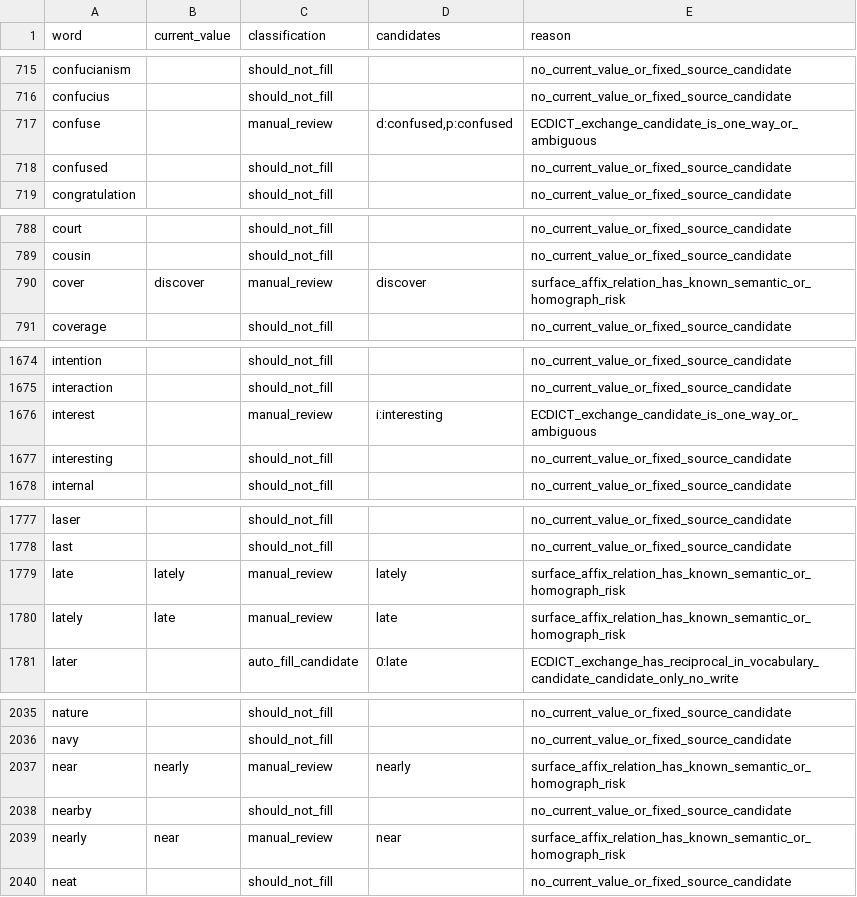
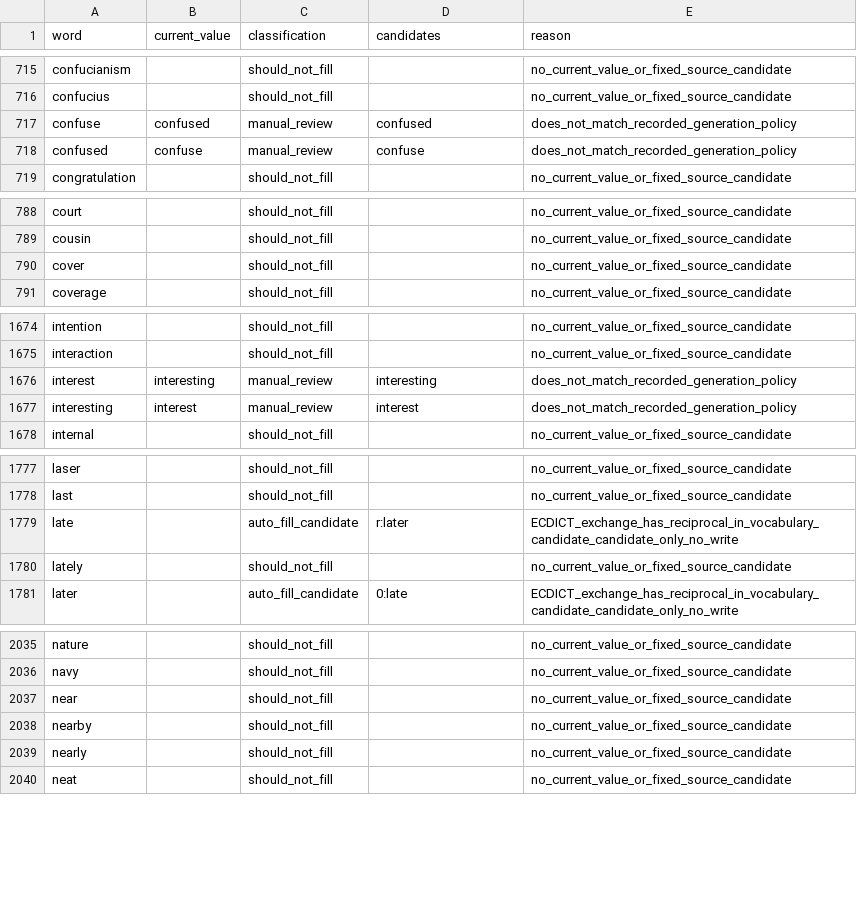
Before and after one commit to daasai/curio, a CSV file: data/audits/vocab-p0b/result/word-family-classification.csv, drawn as a sheet; only a part is shown, gaps mark what is left out; the diff covers the shown part only.

Commit message:
feat: complete P0 vocabulary review and onboarding recovery

```diff
--- a/data/audits/vocab-p0b/result/word-family-classification.csv
+++ b/data/audits/vocab-p0b/result/word-family-classification.csv
@@ -716,4 +716,4 @@ confucianism,,should_not_fill,,no_current_value_or_fixed_source_candidate
 confucius,,should_not_fill,,no_current_value_or_fixed_source_candidate
-confuse,,manual_review,"d:confused,p:confused",ECDICT_exchange_candidate_is_one_way_or_ambiguous
-confused,,should_not_fill,,no_current_value_or_fixed_source_candidate
+confuse,confused,manual_review,confused,does_not_match_recorded_generation_policy
+confused,confuse,manual_review,confuse,does_not_match_recorded_generation_policy
 congratulation,,should_not_fill,,no_current_value_or_fixed_source_candidate
@@ -789,3 +789,3 @@ court,,should_not_fill,,no_current_value_or_fixed_source_candidate
 cousin,,should_not_fill,,no_current_value_or_fixed_source_candidate
-cover,discover,manual_review,discover,surface_affix_relation_has_known_semantic_or_homograph_risk
+cover,,should_not_fill,,no_current_value_or_fixed_source_candidate
 coverage,,should_not_fill,,no_current_value_or_fixed_source_candidate
@@ -1675,4 +1675,4 @@ intention,,should_not_fill,,no_current_value_or_fixed_source_candidate
 interaction,,should_not_fill,,no_current_value_or_fixed_source_candidate
-interest,,manual_review,i:interesting,ECDICT_exchange_candidate_is_one_way_or_ambiguous
-interesting,,should_not_fill,,no_current_value_or_fixed_source_candidate
+interest,interesting,manual_review,interesting,does_not_match_recorded_generation_policy
+interesting,interest,manual_review,interest,does_not_match_recorded_generation_policy
 internal,,should_not_fill,,no_current_value_or_fixed_source_candidate
@@ -1778,4 +1778,4 @@ laser,,should_not_fill,,no_current_value_or_fixed_source_candidate
 last,,should_not_fill,,no_current_value_or_fixed_source_candidate
-late,lately,manual_review,lately,surface_affix_relation_has_known_semantic_or_homograph_risk
-lately,late,manual_review,late,surface_affix_relation_has_known_semantic_or_homograph_risk
+late,,auto_fill_candidate,r:later,ECDICT_exchange_has_reciprocal_in_vocabulary_candidate_candidate_only_no_write
+lately,,should_not_fill,,no_current_value_or_fixed_source_candidate
 later,,auto_fill_candidate,0:late,ECDICT_exchange_has_reciprocal_in_vocabulary_candidate_candidate_only_no_write
@@ -2036,5 +2036,5 @@ nature,,should_not_fill,,no_current_value_or_fixed_source_candidate
 navy,,should_not_fill,,no_current_value_or_fixed_source_candidate
-near,nearly,manual_review,nearly,surface_affix_relation_has_known_semantic_or_homograph_risk
+near,,should_not_fill,,no_current_value_or_fixed_source_candidate
 nearby,,should_not_fill,,no_current_value_or_fixed_source_candidate
-nearly,near,manual_review,near,surface_affix_relation_has_known_semantic_or_homograph_risk
+nearly,,should_not_fill,,no_current_value_or_fixed_source_candidate
 neat,,should_not_fill,,no_current_value_or_fixed_source_candidate
```
Also changed, not shown: 129 edited cells elsewhere in this file, data/audits/vocab-p0b/result/field-summary.csv, 23 other files.
